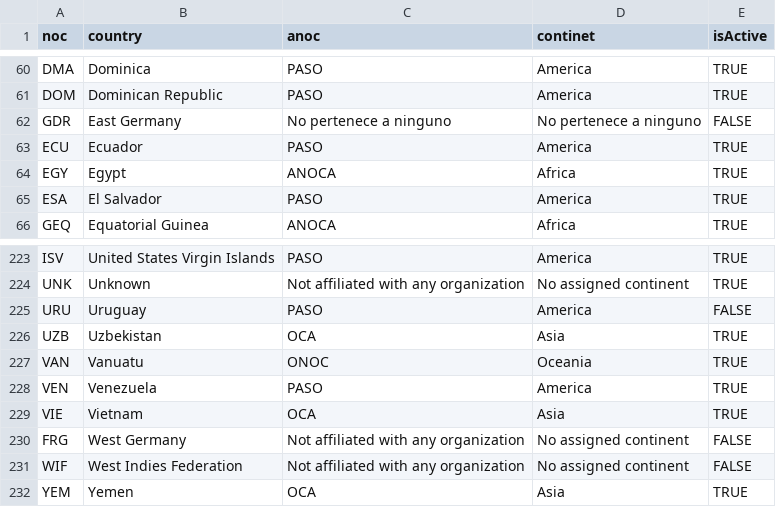
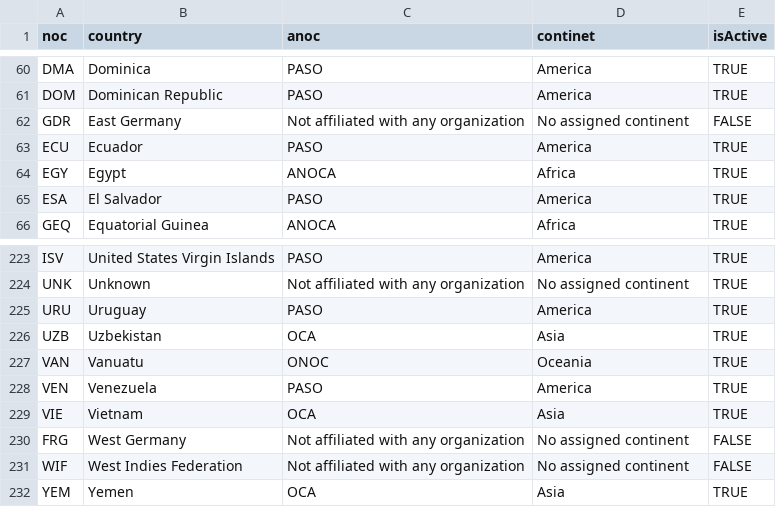
Before and after one commit to EduardoATito/Inteligencia-Negocios, a CSV file: Olympic Dataset/Olympics_Country.csv, drawn as a sheet; only a part is shown, gaps mark what is left out.

```diff
--- a/Olympic Dataset/Olympics_Country.csv
+++ b/Olympic Dataset/Olympics_Country.csv
@@ -61,3 +61,3 @@ DMA,Dominica,PASO,America,TRUE
 DOM,Dominican Republic,PASO,America,TRUE
-GDR,East Germany,No pertenece a ninguno,No pertenece a ninguno,FALSE
+GDR,East Germany,Not affiliated with any organization,No assigned continent,FALSE
 ECU,Ecuador,PASO,America,TRUE
@@ -224,3 +224,3 @@ ISV,United States Virgin Islands,PASO,America,TRUE
 UNK,Unknown,Not affiliated with any organization,No assigned continent,TRUE
-URU,Uruguay,PASO,America,FALSE
+URU,Uruguay,PASO,America,TRUE
 UZB,Uzbekistan,OCA,Asia,TRUE
```
Also changed, not shown: 7 other files.
